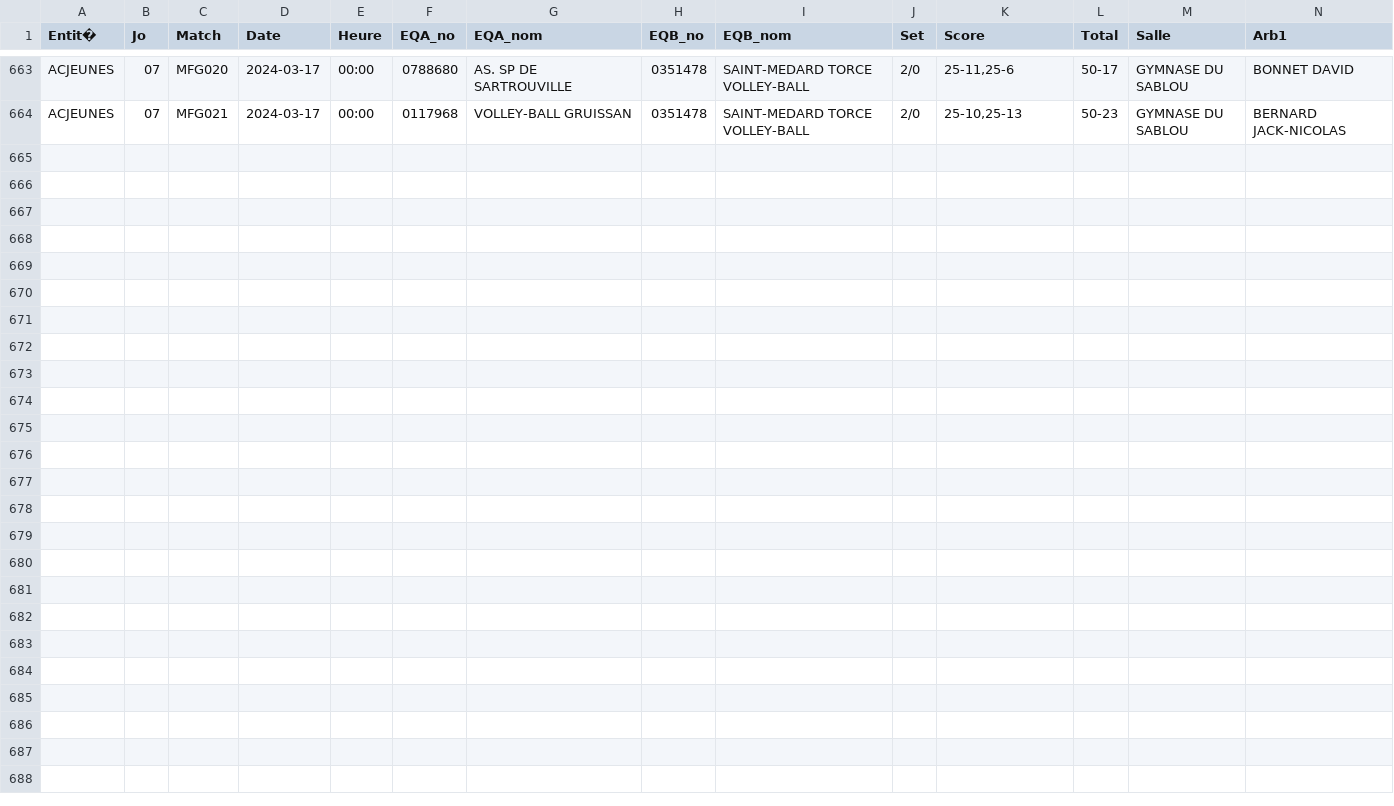
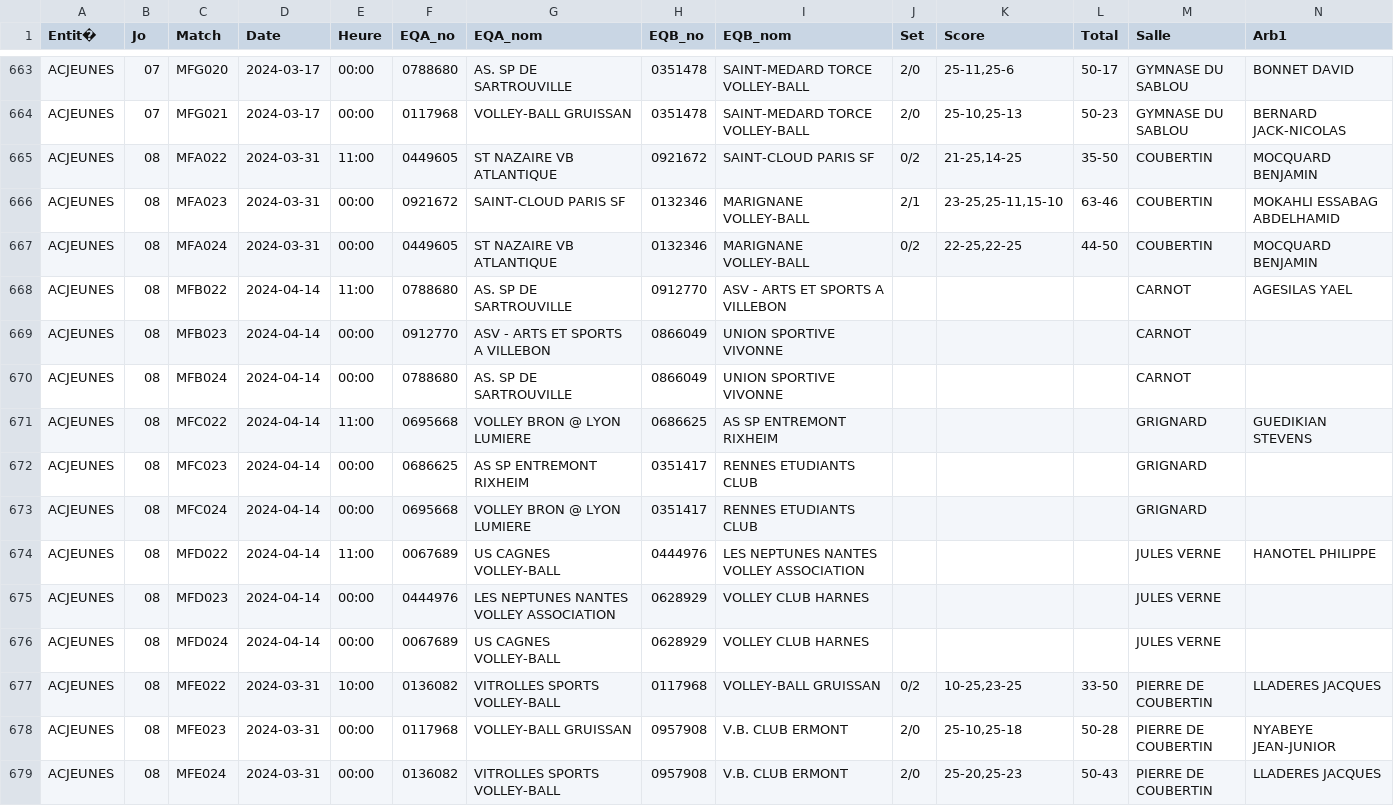
Before and after one commit to gillesdandrea/vb-stats, a CSV file: public/data/FFVB-2024-CDF-M15F.CSV, drawn as a sheet; only a part is shown, gaps mark what is left out; rows hold the shown columns only; the diff names each change by its address in the sheet, - before the commit and + after, or states it on an @@ line.

Commit message:
Added new day, fixed typo, disabled sheets

```diff
--- a/public/data/FFVB-2024-CDF-M15F.CSV
+++ b/public/data/FFVB-2024-CDF-M15F.CSV
+row 665: ACJEUNES | 08 | MFA022 | 2024-03-31 | 11:00 | 0449605 | ST NAZAIRE VB ATLANTIQUE | 0921672 | SAINT-CLOUD PARIS SF | 0/2 | 21-25,14-25 | 35-50 | COUBERTIN | MOCQUARD BENJAMIN
+row 666: ACJEUNES | 08 | MFA023 | 2024-03-31 | 00:00 | 0921672 | SAINT-CLOUD PARIS SF | 0132346 | MARIGNANE VOLLEY-BALL | 2/1 | 23-25,25-11,15-10 | 63-46 | COUBERTIN | MOKAHLI ESSABAG ABDELHAMID
+row 667: ACJEUNES | 08 | MFA024 | 2024-03-31 | 00:00 | 0449605 | ST NAZAIRE VB ATLANTIQUE | 0132346 | MARIGNANE VOLLEY-BALL | 0/2 | 22-25,22-25 | 44-50 | COUBERTIN | MOCQUARD BENJAMIN
+row 668: ACJEUNES | 08 | MFB022 | 2024-04-14 | 11:00 | 0788680 | AS. SP DE SARTROUVILLE | 0912770 | ASV - ARTS ET SPORTS A VILLEBON |  |  |  | CARNOT | AGESILAS YAEL
+row 669: ACJEUNES | 08 | MFB023 | 2024-04-14 | 00:00 | 0912770 | ASV - ARTS ET SPORTS A VILLEBON | 0866049 | UNION SPORTIVE VIVONNE |  |  |  | CARNOT
+row 670: ACJEUNES | 08 | MFB024 | 2024-04-14 | 00:00 | 0788680 | AS. SP DE SARTROUVILLE | 0866049 | UNION SPORTIVE VIVONNE |  |  |  | CARNOT
+row 671: ACJEUNES | 08 | MFC022 | 2024-04-14 | 11:00 | 0695668 | VOLLEY BRON @ LYON LUMIERE | 0686625 | AS SP ENTREMONT RIXHEIM |  |  |  | GRIGNARD | GUEDIKIAN STEVENS
+row 672: ACJEUNES | 08 | MFC023 | 2024-04-14 | 00:00 | 0686625 | AS SP ENTREMONT RIXHEIM | 0351417 | RENNES ETUDIANTS CLUB |  |  |  | GRIGNARD
+row 673: ACJEUNES | 08 | MFC024 | 2024-04-14 | 00:00 | 0695668 | VOLLEY BRON @ LYON LUMIERE | 0351417 | RENNES ETUDIANTS CLUB |  |  |  | GRIGNARD
+row 674: ACJEUNES | 08 | MFD022 | 2024-04-14 | 11:00 | 0067689 | US CAGNES VOLLEY-BALL | 0444976 | LES NEPTUNES NANTES VOLLEY ASSOCIATION |  |  |  | JULES VERNE | HANOTEL PHILIPPE
+row 675: ACJEUNES | 08 | MFD023 | 2024-04-14 | 00:00 | 0444976 | LES NEPTUNES NANTES VOLLEY ASSOCIATION | 0628929 | VOLLEY CLUB HARNES |  |  |  | JULES VERNE
+row 676: ACJEUNES | 08 | MFD024 | 2024-04-14 | 00:00 | 0067689 | US CAGNES VOLLEY-BALL | 0628929 | VOLLEY CLUB HARNES |  |  |  | JULES VERNE
+row 677: ACJEUNES | 08 | MFE022 | 2024-03-31 | 10:00 | 0136082 | VITROLLES SPORTS VOLLEY-BALL | 0117968 | VOLLEY-BALL GRUISSAN | 0/2 | 10-25,23-25 | 33-50 | PIERRE DE COUBERTIN | LLADERES JACQUES
+row 678: ACJEUNES | 08 | MFE023 | 2024-03-31 | 00:00 | 0117968 | VOLLEY-BALL GRUISSAN | 0957908 | V.B. CLUB ERMONT | 2/0 | 25-10,25-18 | 50-28 | PIERRE DE COUBERTIN | NYABEYE JEAN-JUNIOR
+row 679: ACJEUNES | 08 | MFE024 | 2024-03-31 | 00:00 | 0136082 | VITROLLES SPORTS VOLLEY-BALL | 0957908 | V.B. CLUB ERMONT | 2/0 | 25-20,25-23 | 50-43 | PIERRE DE COUBERTIN | LLADERES JACQUES
```
Also changed, not shown: public/data/FFVB-2024-CDF-M13F.CSV, public/data/FFVB-2024-CDF-M18F.CSV, 6 other files.
